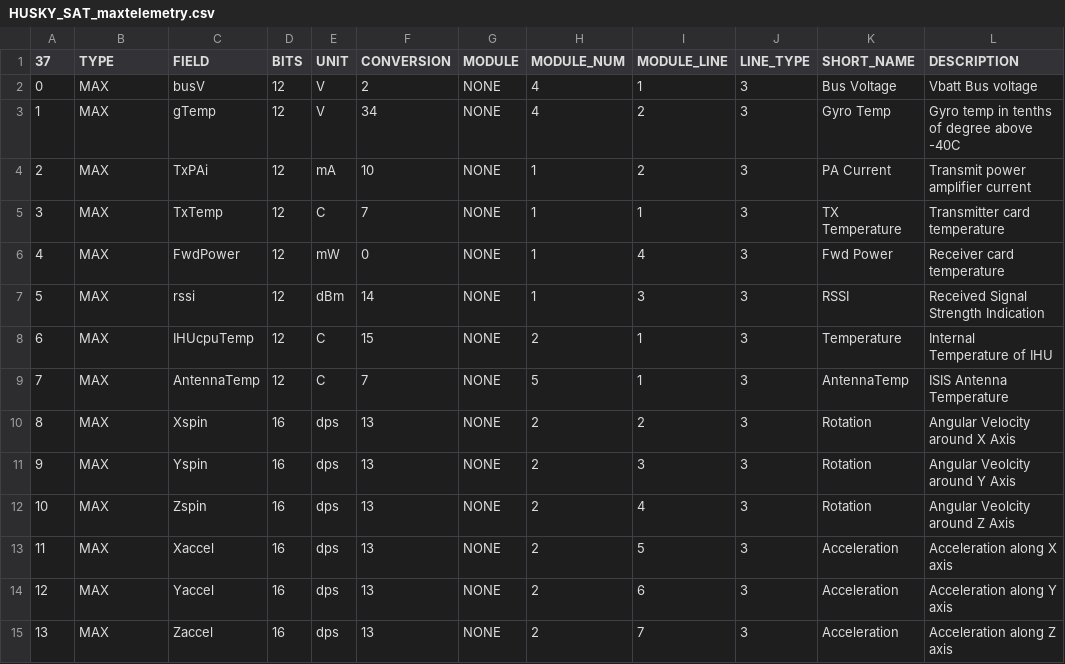
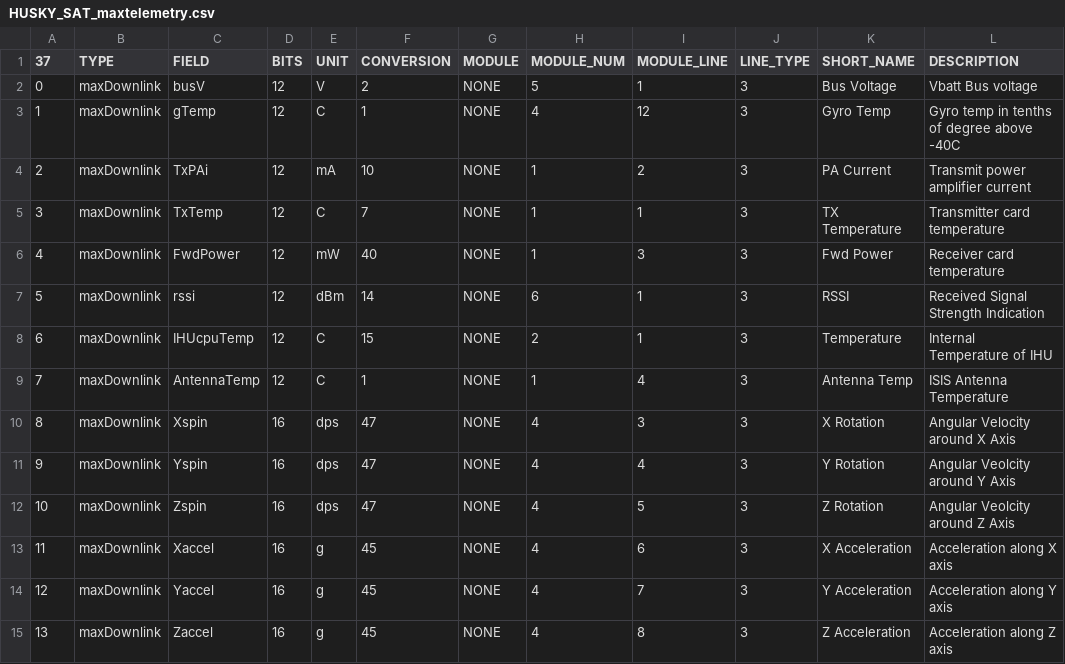
Before and after one commit to ac2cz/FoxTelem, a CSV file: spacecraft/HUSKY_SAT_maxtelemetry.csv, drawn as a sheet; only a part is shown; the diff covers the shown part only.

```diff
--- a/spacecraft/HUSKY_SAT_maxtelemetry.csv
+++ b/spacecraft/HUSKY_SAT_maxtelemetry.csv
@@ -1,15 +1,15 @@
 37,TYPE,FIELD,BITS,UNIT,CONVERSION,MODULE,MODULE_NUM,MODULE_LINE,LINE_TYPE,SHORT_NAME,DESCRIPTION
-0,MAX,busV,12,V,2,NONE,4,1,3,Bus Voltage,Vbatt Bus voltage
-1,MAX,gTemp,12,V,34,NONE,4,2,3,Gyro Temp,Gyro temp in tenths of degree above -40C
-2,MAX,TxPAi,12,mA,10,NONE,1,2,3,PA Current,Transmit power amplifier current
-3,MAX,TxTemp,12,C,7,NONE,1,1,3,TX Temperature,Transmitter card temperature
-4,MAX,FwdPower,12,mW,0,NONE,1,4,3,Fwd Power,Receiver card temperature
-5,MAX,rssi,12,dBm,14,NONE,1,3,3,RSSI,Received Signal Strength Indication
-6,MAX,IHUcpuTemp,12,C,15,NONE,2,1,3,Temperature,Internal Temperature of IHU
-7,MAX,AntennaTemp,12,C,7,NONE,5,1,3,AntennaTemp,ISIS Antenna Temperature
-8,MAX,Xspin,16,dps,13,NONE,2,2,3,Rotation,Angular Velocity around X Axis
-9,MAX,Yspin,16,dps,13,NONE,2,3,3,Rotation,Angular Veolcity around Y Axis
-10,MAX,Zspin,16,dps,13,NONE,2,4,3,Rotation,Angular Veolcity around Z Axis
-11,MAX,Xaccel,16,dps,13,NONE,2,5,3,Acceleration,Acceleration along X axis
-12,MAX,Yaccel,16,dps,13,NONE,2,6,3,Acceleration,Acceleration along Y  axis
-13,MAX,Zaccel,16,dps,13,NONE,2,7,3,Acceleration,Acceleration along Z axis
+0,maxDownlink,busV,12,V,2,NONE,5,1,3,Bus Voltage,Vbatt Bus voltage
+1,maxDownlink,gTemp,12,C,1,NONE,4,12,3,Gyro Temp,Gyro temp in tenths of degree above -40C
+2,maxDownlink,TxPAi,12,mA,10,NONE,1,2,3,PA Current,Transmit power amplifier current
+3,maxDownlink,TxTemp,12,C,7,NONE,1,1,3,TX Temperature,Transmitter card temperature
+4,maxDownlink,FwdPower,12,mW,40,NONE,1,3,3,Fwd Power,Receiver card temperature
+5,maxDownlink,rssi,12,dBm,14,NONE,6,1,3,RSSI,Received Signal Strength Indication
+6,maxDownlink,IHUcpuTemp,12,C,15,NONE,2,1,3,Temperature,Internal Temperature of IHU
+7,maxDownlink,AntennaTemp,12,C,1,NONE,1,4,3,Antenna Temp,ISIS Antenna Temperature
+8,maxDownlink,Xspin,16,dps,47,NONE,4,3,3,X Rotation ,Angular Velocity around X Axis
+9,maxDownlink,Yspin,16,dps,47,NONE,4,4,3,Y Rotation,Angular Veolcity around Y Axis
+10,maxDownlink,Zspin,16,dps,47,NONE,4,5,3,Z Rotation,Angular Veolcity around Z Axis
+11,maxDownlink,Xaccel,16,g,45,NONE,4,6,3,X Acceleration,Acceleration along X axis
+12,maxDownlink,Yaccel,16,g,45,NONE,4,7,3,Y Acceleration,Acceleration along Y  axis
+13,maxDownlink,Zaccel,16,g,45,NONE,4,8,3,Z Acceleration,Acceleration along Z axis
```
Also changed, not shown: 72 edited cells elsewhere in this file, spacecraft/HUSKY_SAT_exptelemetry.csv, spacecraft/HUSKY_SAT_mintelemetry.csv, 7 other files.
